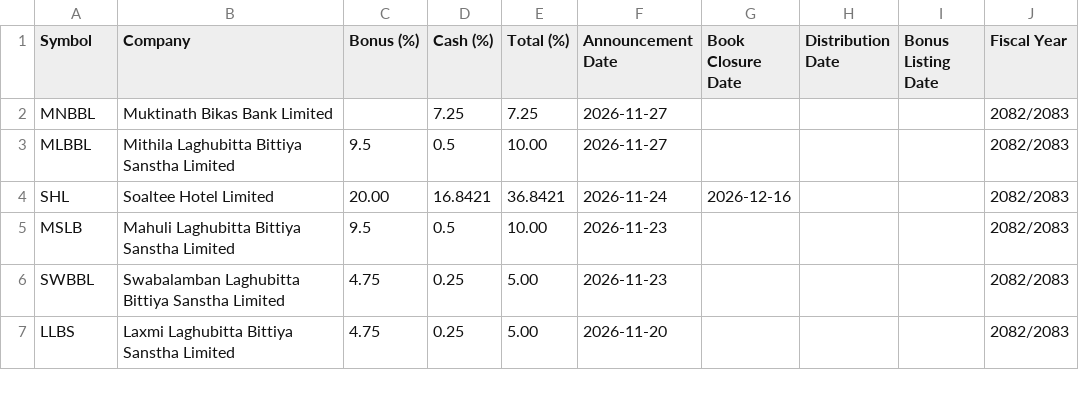
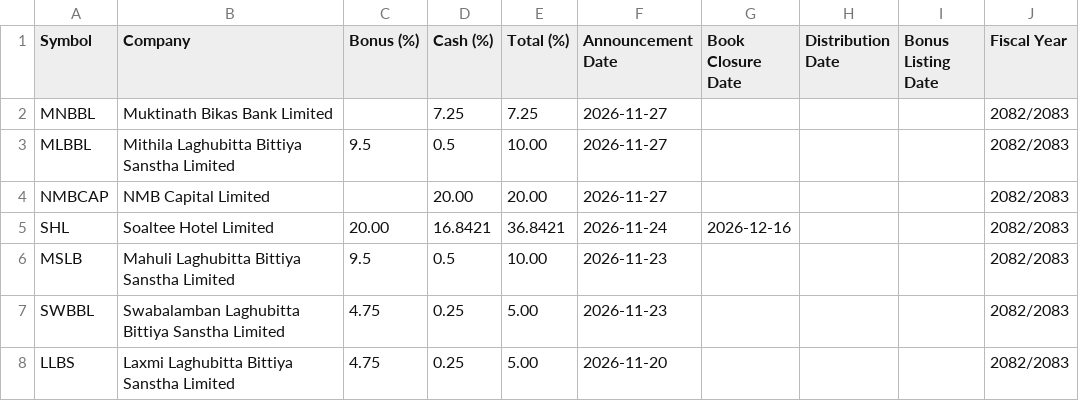
Before and after one commit to bikakhilesh/dividend-history, a CSV file: dividend_history.csv, drawn as a sheet; only a part is shown; the diff names each change by its address in the sheet, - before the commit and + after, or states it on an @@ line.

```diff
--- a/dividend_history.csv
+++ b/dividend_history.csv
+row 4: NMBCAP | NMB Capital Limited |  | 20.00 | 20.00 | 2026-11-27 |  |  |  | 2082/2083
```
